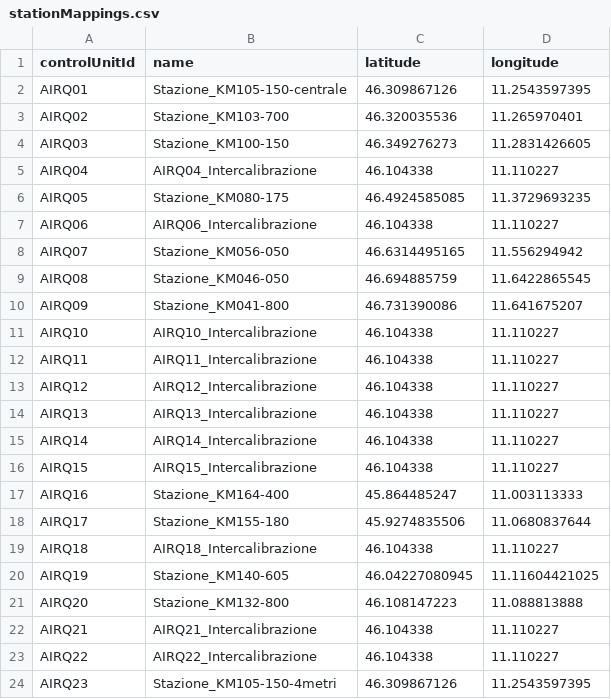
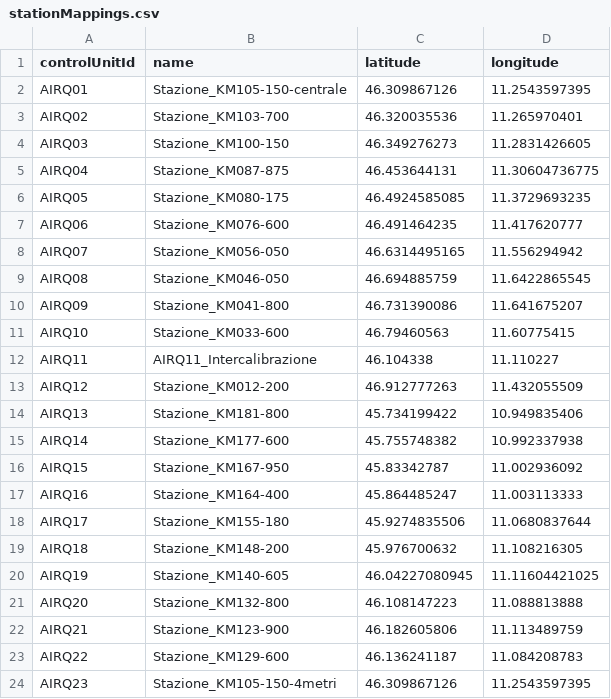
Before and after one commit to noi-techpark/bdp-commons, a CSV file: data-collectors/environment-a22/src/main/resources/mappings/stationMappings.csv, drawn as a sheet.

Commit message:
Revert "1st of sensors in intercalibration (summer 2024)"
This reverts commit 381ce0eddaf0d6c5ef017b0198ee8fe765c3ed1e.

```diff
--- a/data-collectors/environment-a22/src/main/resources/mappings/stationMappings.csv
+++ b/data-collectors/environment-a22/src/main/resources/mappings/stationMappings.csv
@@ -4,5 +4,5 @@ AIRQ02,Stazione_KM103-700,46.320035536,11.265970401
 AIRQ03,Stazione_KM100-150,46.349276273,11.2831426605
-AIRQ04,AIRQ04_Intercalibrazione,46.104338,11.110227
+AIRQ04,Stazione_KM087-875,46.453644131,11.30604736775
 AIRQ05,Stazione_KM080-175,46.4924585085,11.3729693235
-AIRQ06,AIRQ06_Intercalibrazione,46.104338,11.110227
+AIRQ06,Stazione_KM076-600,46.491464235,11.417620777
 AIRQ07,Stazione_KM056-050,46.6314495165,11.556294942
@@ -10,15 +10,15 @@ AIRQ08,Stazione_KM046-050,46.694885759,11.6422865545
 AIRQ09,Stazione_KM041-800,46.731390086,11.641675207
-AIRQ10,AIRQ10_Intercalibrazione,46.104338,11.110227
+AIRQ10,Stazione_KM033-600,46.79460563,11.60775415
 AIRQ11,AIRQ11_Intercalibrazione,46.104338,11.110227
-AIRQ12,AIRQ12_Intercalibrazione,46.104338,11.110227
-AIRQ13,AIRQ13_Intercalibrazione,46.104338,11.110227
-AIRQ14,AIRQ14_Intercalibrazione,46.104338,11.110227
-AIRQ15,AIRQ15_Intercalibrazione,46.104338,11.110227
+AIRQ12,Stazione_KM012-200,46.912777263,11.432055509
+AIRQ13,Stazione_KM181-800,45.734199422,10.949835406
+AIRQ14,Stazione_KM177-600,45.755748382,10.992337938
+AIRQ15,Stazione_KM167-950,45.83342787,11.002936092
 AIRQ16,Stazione_KM164-400,45.864485247,11.003113333
 AIRQ17,Stazione_KM155-180,45.9274835506,11.0680837644
-AIRQ18,AIRQ18_Intercalibrazione,46.104338,11.110227
+AIRQ18,Stazione_KM148-200,45.976700632,11.108216305
 AIRQ19,Stazione_KM140-605,46.04227080945,11.11604421025
 AIRQ20,Stazione_KM132-800,46.108147223,11.088813888
-AIRQ21,AIRQ21_Intercalibrazione,46.104338,11.110227
-AIRQ22,AIRQ22_Intercalibrazione,46.104338,11.110227
+AIRQ21,Stazione_KM123-900,46.182605806,11.113489759
+AIRQ22,Stazione_KM129-600,46.136241187,11.084208783
 AIRQ23,Stazione_KM105-150-4metri,46.309867126,11.2543597395
```
